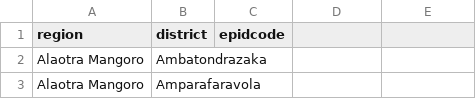
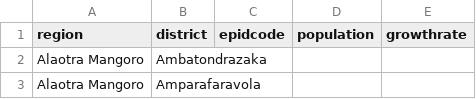
Before and after one commit to omoluabidotcom/APMIS-Project, a CSV file: sormas-backend/src/main/resources/regions/madagascar/districts.csv, drawn as a sheet; only a part is shown.

```diff
--- a/sormas-backend/src/main/resources/regions/madagascar/districts.csv
+++ b/sormas-backend/src/main/resources/regions/madagascar/districts.csv
@@ -1,2 +1,2 @@
-region;district;epidcode
+region;district;epidcode;population;growthrate
 Alaotra Mangoro;Ambatondrazaka;
```
Also changed, not shown: 2 other files.
